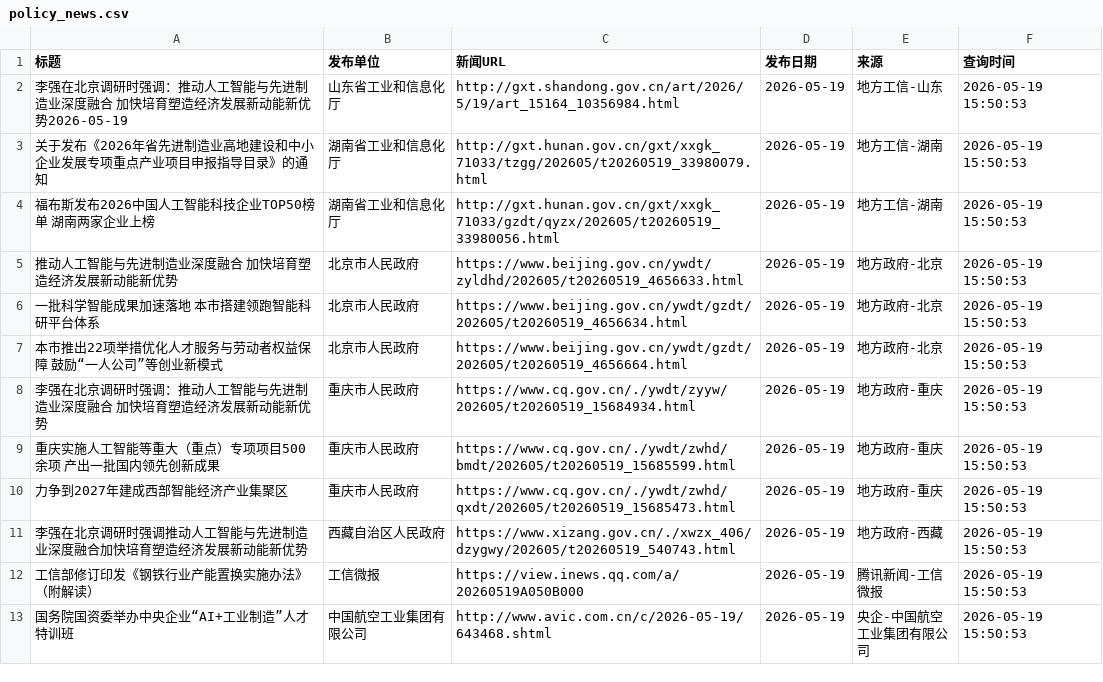
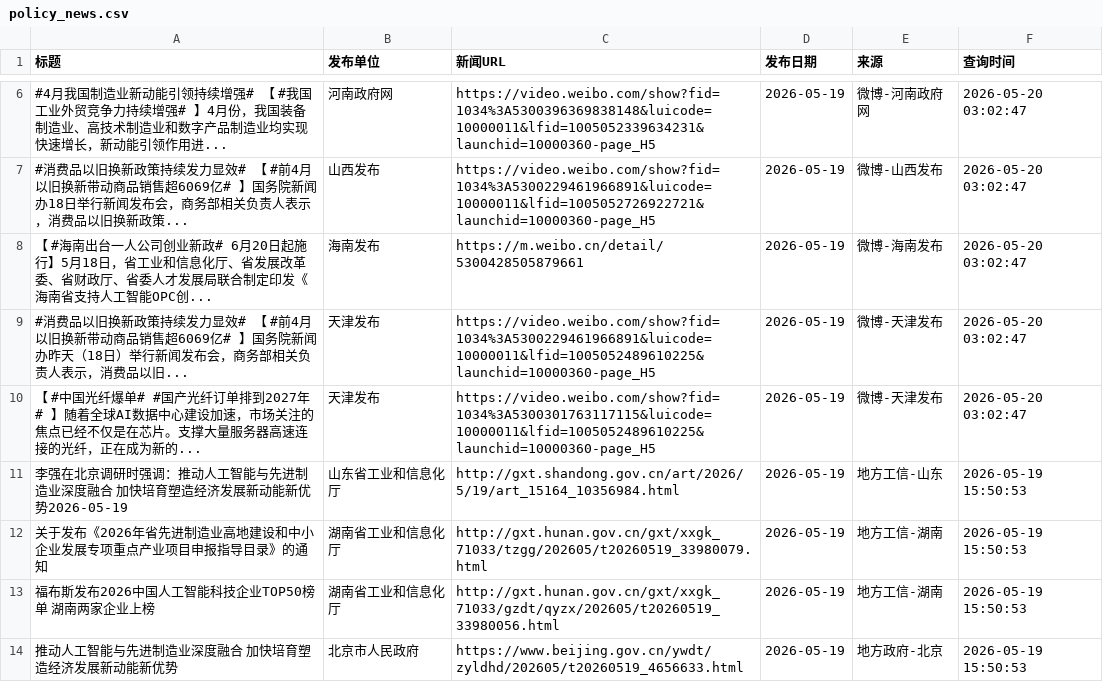
Before and after one commit to guluor-w/Automated-news-scraping, a CSV file: docs/data/policy_news.csv, drawn as a sheet; only a part is shown, gaps mark what is left out; the shorter side is filled out with more unchanged rows; the diff covers the shown part only.

```diff
--- a/docs/data/policy_news.csv
+++ b/docs/data/policy_news.csv
@@ -2 +6,6 @@
+#4月我国制造业新动能引领持续增强# 【 #我国工业外贸竞争力持续增强# 】4月份，我国装备制造业、高技术制造业和数字产品制造业均实现快速增长，新动能引领作用进...,河南政府网,https://video.weibo.com/show?fid=1034%3A5300396369838148&luicode=10000011&lfid=1005052339634231&launchid=10000360-page_H5,2026-05-19,微博-河南政府网,2026-05-20 03:02:47
+#消费品以旧换新政策持续发力显效# 【 #前4月以旧换新带动商品销售超6069亿# 】国务院新闻办18日举行新闻发布会，商务部相关负责人表示，消费品以旧换新政策...,山西发布,https://video.weibo.com/show?fid=1034%3A5300229461966891&luicode=10000011&lfid=1005052726922721&launchid=10000360-page_H5,2026-05-19,微博-山西发布,2026-05-20 03:02:47
+【 #海南出台一人公司创业新政# 6月20日起施行】5月18日，省工业和信息化厅、省发展改革委、省财政厅、省委人才发展局联合制定印发《海南省支持人工智能OPC创...,海南发布,https://m.weibo.cn/detail/5300428505879661,2026-05-19,微博-海南发布,2026-05-20 03:02:47
+#消费品以旧换新政策持续发力显效# 【 #前4月以旧换新带动商品销售超6069亿# 】国务院新闻办昨天（18日）举行新闻发布会，商务部相关负责人表示，消费品以旧...,天津发布,https://video.weibo.com/show?fid=1034%3A5300229461966891&luicode=10000011&lfid=1005052489610225&launchid=10000360-page_H5,2026-05-19,微博-天津发布,2026-05-20 03:02:47
+【 #中国光纤爆单# #国产光纤订单排到2027年# 】随着全球AI数据中心建设加速，市场关注的焦点已经不仅是在芯片。支撑大量服务器高速连接的光纤，正在成为新的...,天津发布,https://video.weibo.com/show?fid=1034%3A5300301763117115&luicode=10000011&lfid=1005052489610225&launchid=10000360-page_H5,2026-05-19,微博-天津发布,2026-05-20 03:02:47
 李强在北京调研时强调：推动人工智能与先进制造业深度融合 加快培育塑造经济发展新动能新优势2026-05-19,山东省工业和信息化厅,http://gxt.shandong.gov.cn/art/2026/5/19/art_15164_10356984.html,2026-05-19,地方工信-山东,2026-05-19 15:50:53
```
Also changed, not shown: 7 added rows elsewhere in this file, 3 other files.
